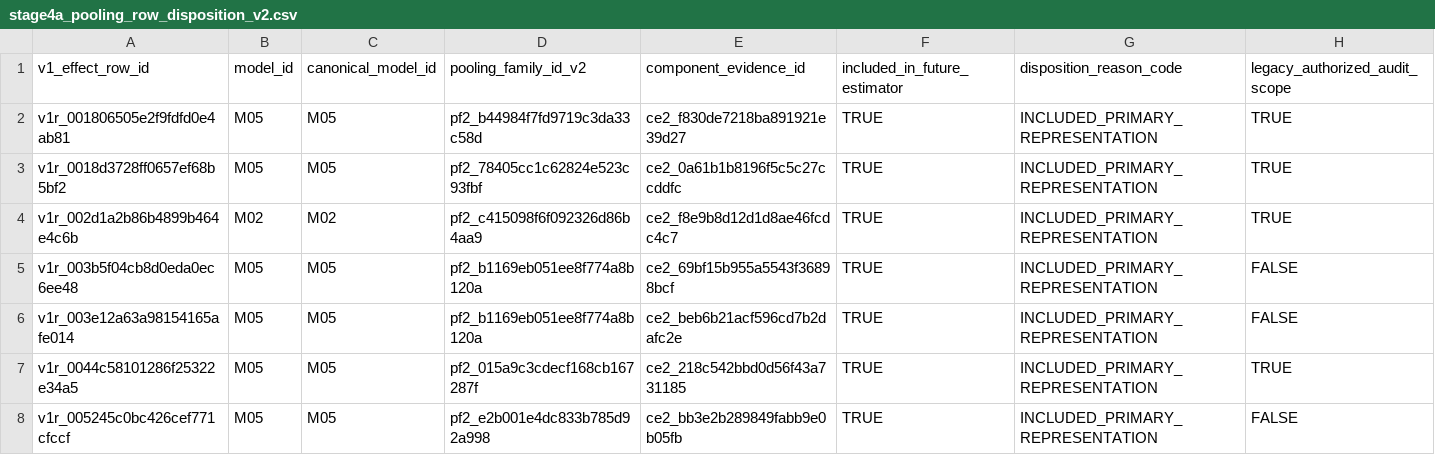
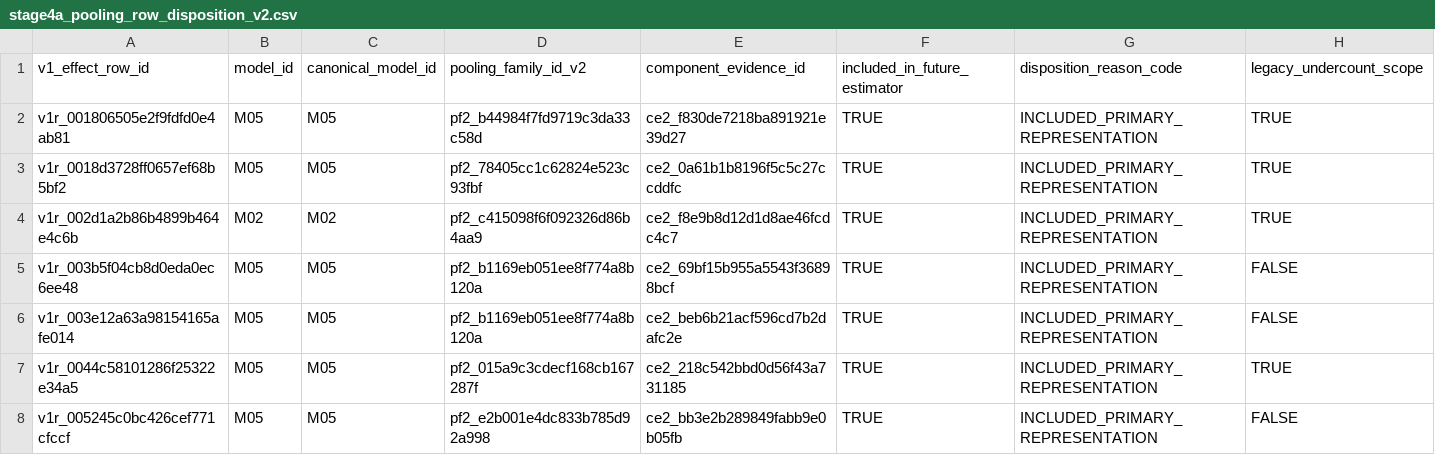
Before and after one commit to JTDingwall/herring-x-ebird-version-2, a CSV file: metadata/stage4a_pooling_row_disposition_v2.csv, drawn as a sheet; only a part is shown.

```diff
--- a/metadata/stage4a_pooling_row_disposition_v2.csv
+++ b/metadata/stage4a_pooling_row_disposition_v2.csv
@@ -1,2 +1,2 @@
-"v1_effect_row_id","model_id","canonical_model_id","pooling_family_id_v2","component_evidence_id","included_in_future_estimator","disposition_reason_code","legacy_authorized_audit_scope"
+"v1_effect_row_id","model_id","canonical_model_id","pooling_family_id_v2","component_evidence_id","included_in_future_estimator","disposition_reason_code","legacy_undercount_scope"
 "v1r_001806505e2f9fdfd0e4ab81","M05","M05","pf2_b44984f7fd9719c3da33c58d","ce2_f830de7218ba891921e39d27",TRUE,"INCLUDED_PRIMARY_REPRESENTATION",TRUE
```
Also changed, not shown: metadata/post_stage4a_review_issue_crosswalk.csv, metadata/stage4a_pooling_legacy_4890_row_84_family_audit.csv, 13 other files.
